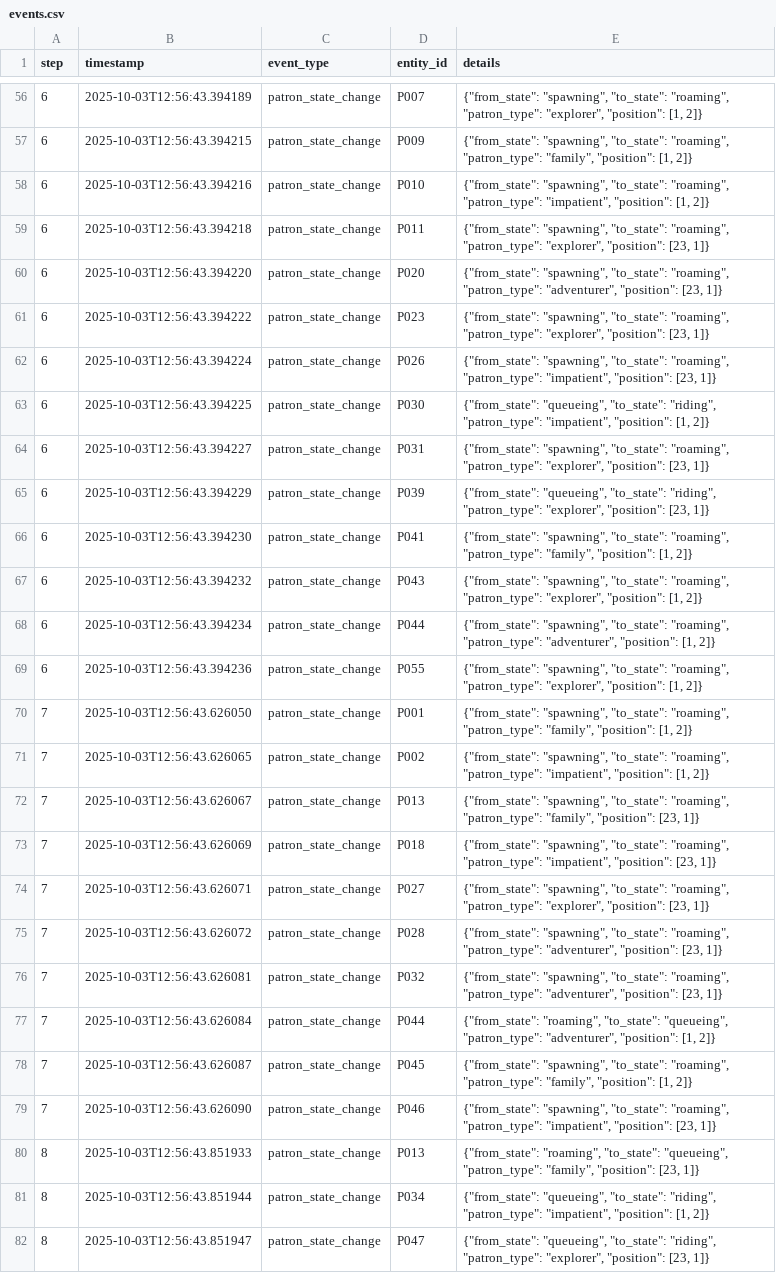
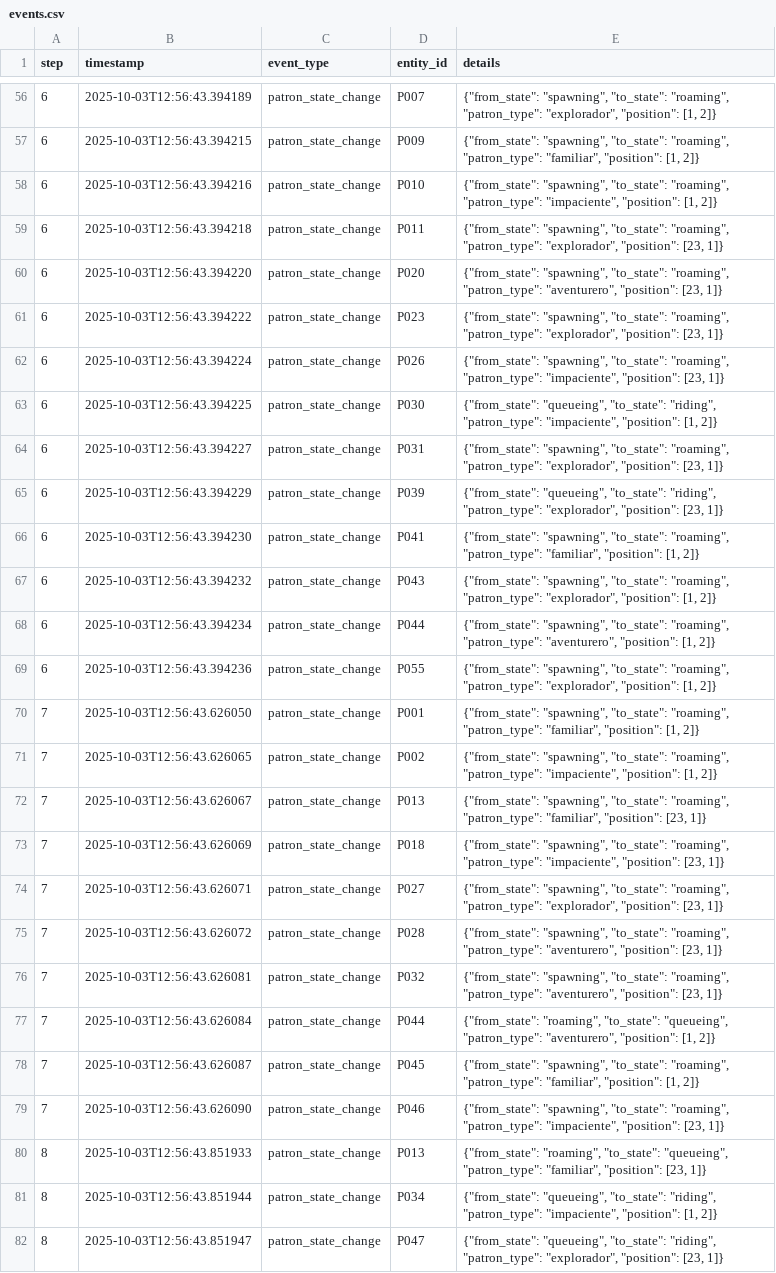
Before and after one commit to nicokleing/Curtin_Student, a CSV file: exports/adventureworld_run_20251003_125641/events.csv, drawn as a sheet; only a part is shown, gaps mark what is left out; the diff covers the shown part only; the diff names each change by its address in the sheet, - before the commit and + after, or states it on an @@ line.

```diff
--- a/exports/adventureworld_run_20251003_125641/events.csv
+++ b/exports/adventureworld_run_20251003_125641/events.csv
-E56 (details): …"roaming", "patron_type": "explorer", "position": [1,…
+E56 (details): …"roaming", "patron_type": "explorador", "position": [1,…
-E57 (details): …"roaming", "patron_type": "family", "position": [1,…
+E57 (details): …"roaming", "patron_type": "familiar", "position": [1,…
-E58 (details): …"roaming", "patron_type": "impatient", "position": [1,…
+E58 (details): …"roaming", "patron_type": "impaciente", "position": [1,…
-E59 (details): …"roaming", "patron_type": "explorer", "position": [23,…
+E59 (details): …"roaming", "patron_type": "explorador", "position": [23,…
-E60 (details): …"roaming", "patron_type": "adventurer", "position": [23,…
+E60 (details): …"roaming", "patron_type": "aventurero", "position": [23,…
-E61 (details): …"roaming", "patron_type": "explorer", "position": [23,…
+E61 (details): …"roaming", "patron_type": "explorador", "position": [23,…
-E62 (details): …"roaming", "patron_type": "impatient", "position": [23,…
+E62 (details): …"roaming", "patron_type": "impaciente", "position": [23,…
-E63 (details): …"riding", "patron_type": "impatient", "position": [1,…
+E63 (details): …"riding", "patron_type": "impaciente", "position": [1,…
-E64 (details): …"roaming", "patron_type": "explorer", "position": [23,…
+E64 (details): …"roaming", "patron_type": "explorador", "position": [23,…
-E65 (details): …"riding", "patron_type": "explorer", "position": [23,…
+E65 (details): …"riding", "patron_type": "explorador", "position": [23,…
-E66 (details): …"roaming", "patron_type": "family", "position": [1,…
+E66 (details): …"roaming", "patron_type": "familiar", "position": [1,…
-E67 (details): …"roaming", "patron_type": "explorer", "position": [1,…
+E67 (details): …"roaming", "patron_type": "explorador", "position": [1,…
-E68 (details): …"roaming", "patron_type": "adventurer", "position": [1,…
+E68 (details): …"roaming", "patron_type": "aventurero", "position": [1,…
-E69 (details): …"roaming", "patron_type": "explorer", "position": [1,…
+E69 (details): …"roaming", "patron_type": "explorador", "position": [1,…
-E70 (details): …"roaming", "patron_type": "family", "position": [1,…
+E70 (details): …"roaming", "patron_type": "familiar", "position": [1,…
-E71 (details): …"roaming", "patron_type": "impatient", "position": [1,…
+E71 (details): …"roaming", "patron_type": "impaciente", "position": [1,…
-E72 (details): …"roaming", "patron_type": "family", "position": [23,…
+E72 (details): …"roaming", "patron_type": "familiar", "position": [23,…
-E73 (details): …"roaming", "patron_type": "impatient", "position": [23,…
+E73 (details): …"roaming", "patron_type": "impaciente", "position": [23,…
-E74 (details): …"roaming", "patron_type": "explorer", "position": [23,…
+E74 (details): …"roaming", "patron_type": "explorador", "position": [23,…
-E75:E76 (details): …"roaming", "patron_type": "adventurer", "position": [23,…
+E75:E76 (details): …"roaming", "patron_type": "aventurero", "position": [23,…
-E77 (details): …"queueing", "patron_type": "adventurer", "position": [1,…
+E77 (details): …"queueing", "patron_type": "aventurero", "position": [1,…
-E78 (details): …"roaming", "patron_type": "family", "position": [1,…
+E78 (details): …"roaming", "patron_type": "familiar", "position": [1,…
-E79 (details): …"roaming", "patron_type": "impatient", "position": [23,…
+E79 (details): …"roaming", "patron_type": "impaciente", "position": [23,…
-E80 (details): …"queueing", "patron_type": "family", "position": [23,…
+E80 (details): …"queueing", "patron_type": "familiar", "position": [23,…
-E81 (details): …"riding", "patron_type": "impatient", "position": [1,…
+E81 (details): …"riding", "patron_type": "impaciente", "position": [1,…
-E82 (details): …"riding", "patron_type": "explorer", "position": [23,…
+E82 (details): …"riding", "patron_type": "explorador", "position": [23,…
```
Also changed, not shown: 140 edited cells elsewhere in this file, exports/adventureworld_run_20251003_125530/events.csv, exports/adventureworld_run_20251003_130438/detailed_visitor_events.csv, 11 other files.
